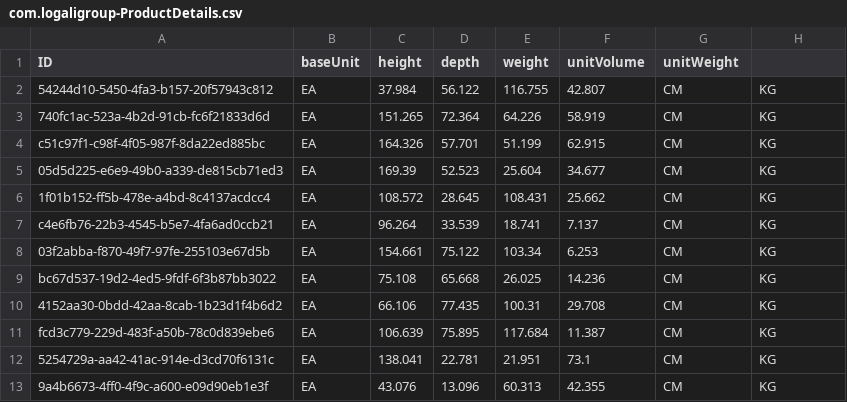
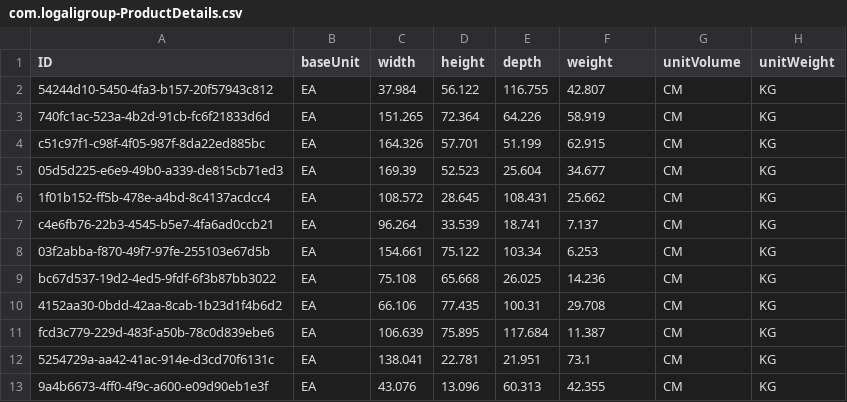
Before and after one commit to fernandondin/SAPCAPApplicationMasterBTP, a CSV file: db/data/com.logaligroup-ProductDetails.csv, drawn as a sheet; the diff names each change by its address in the sheet, - before the commit and + after, or states it on an @@ line.

```diff
--- a/db/data/com.logaligroup-ProductDetails.csv
+++ b/db/data/com.logaligroup-ProductDetails.csv
-C1: height
+C1: width
-D1: depth
+D1: height
-E1: weight
+E1: depth
-F1: unitVolume
+F1: weight
-G1: unitWeight
+G1: unitVolume
-H1: (empty)
+H1: unitWeight
```
Also changed, not shown: db/data/com.logaligroup-Contacts.csv, db/data/com.logaligroup-Departments.csv, 10 other files.
